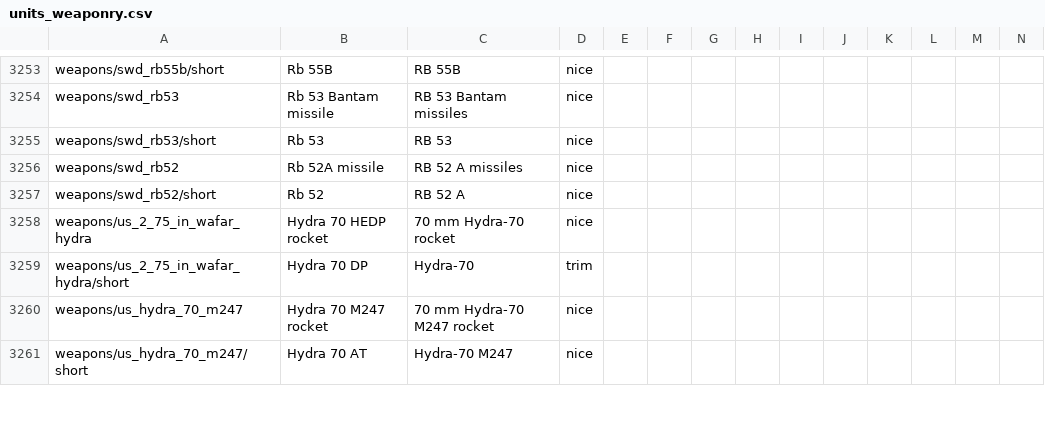
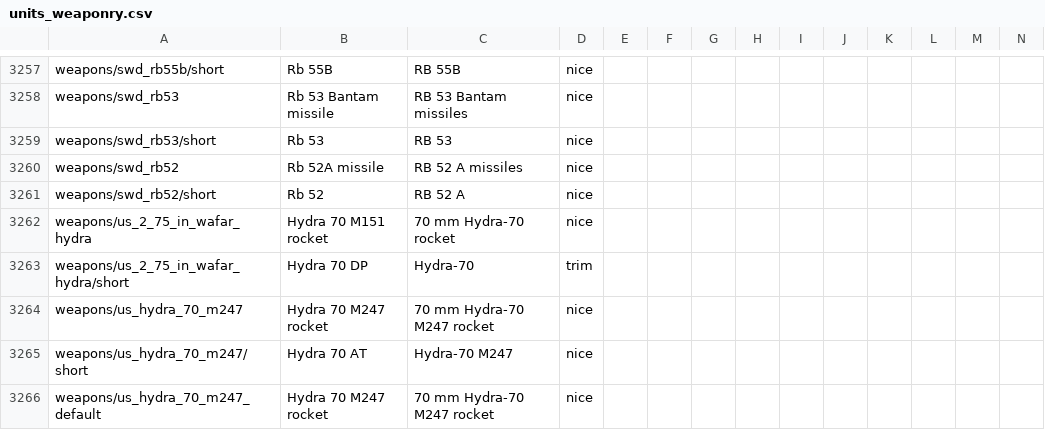
Before and after one commit to mikechuy/SCAM, a CSV file: units_weaponry.csv, drawn as a sheet; only a part is shown, gaps mark what is left out; addresses are those after the commit; rows hold the shown columns only; the diff covers the shown part only; the diff names each change by its address in the sheet, - before the commit and + after, or states it on an @@ line.

```diff
--- a/units_weaponry.csv
+++ b/units_weaponry.csv
-B3262: Hydra 70 HEDP rocket
+B3262: Hydra 70 M151 rocket
+row 3266: weapons/us_hydra_70_m247_default | Hydra 70 M247 rocket | 70 mm Hydra-70 M247 rocket | nice
```
Also changed, not shown: 6 added rows and 98 edited cells elsewhere in this file.
